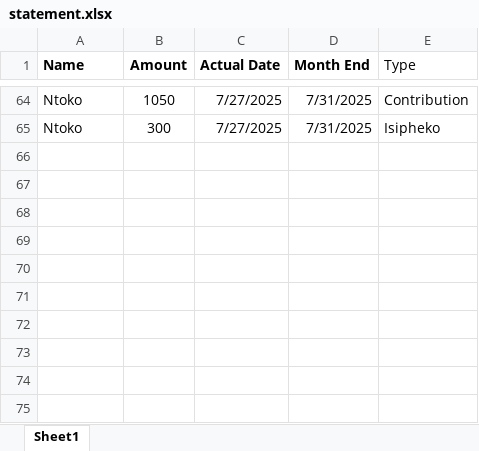
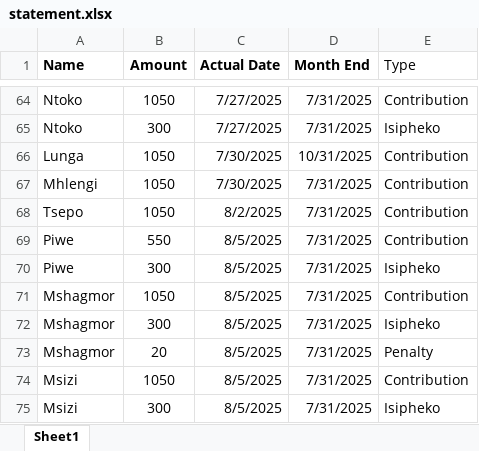
Before and after one commit to Tsepzin/ezase_app, an Excel workbook: data/statement.xlsx, sheet Sheet1, drawn as a sheet; only a part is shown, gaps mark what is left out; values as stored, in another font and other column widths than the file's, no borders; the diff names each change by its address in the sheet, - before the commit and + after, or states it on an @@ line.

Commit message:
Updated statement.x1sx with new data

```diff
--- a/data/statement.xlsx (sheet Sheet1)
+++ b/data/statement.xlsx (sheet Sheet1)
+row 66: Lunga | 1050 | 7/30/2025 | 10/31/2025 | Contribution
+row 67: Mhlengi | 1050 | 7/30/2025 | 7/31/2025 | Contribution
+row 68: Tsepo | 1050 | 8/2/2025 | 7/31/2025 | Contribution
+row 69: Piwe | 550 | 8/5/2025 | 7/31/2025 | Contribution
+row 70: Piwe | 300 | 8/5/2025 | 7/31/2025 | Isipheko
+row 71: Mshagmor | 1050 | 8/5/2025 | 7/31/2025 | Contribution
+row 72: Mshagmor | 300 | 8/5/2025 | 7/31/2025 | Isipheko
+row 73: Mshagmor | 20 | 8/5/2025 | 7/31/2025 | Penalty
+row 74: Msizi | 1050 | 8/5/2025 | 7/31/2025 | Contribution
+row 75: Msizi | 300 | 8/5/2025 | 7/31/2025 | Isipheko
```
Also changed, not shown: 1 other file.
